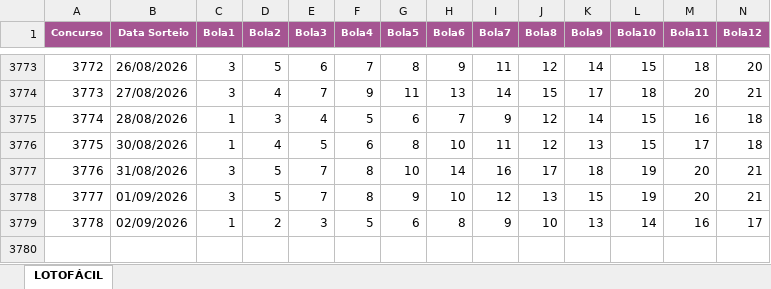
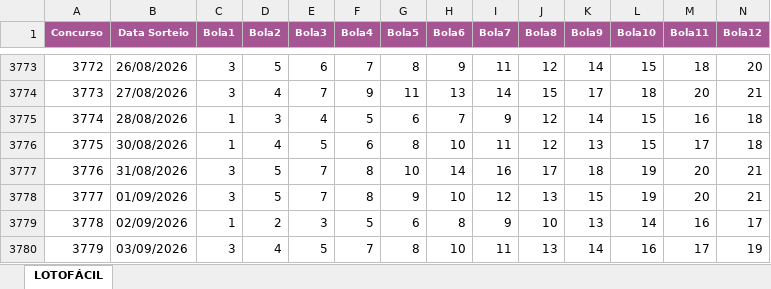
Before and after one commit to AlvaroSantosWorks/GeraLotoPremium, an Excel workbook: Lotofacil.xlsx, sheet LOTOFÁCIL, drawn as a sheet; only a part is shown, gaps mark what is left out; values as stored, in another font and other column widths than the file's, no borders; rows hold the shown columns only; the diff names each change by its address in the sheet, - before the commit and + after, or states it on an @@ line.

```diff
--- a/Lotofacil.xlsx (sheet LOTOFÁCIL)
+++ b/Lotofacil.xlsx (sheet LOTOFÁCIL)
+row 3780: 3779 | 03/09/2026 | 3 | 4 | 5 | 7 | 8 | 10 | 11 | 13 | 14 | 16 | 17 | 19
```
Also changed, not shown: Mega-Sena.xlsx.
